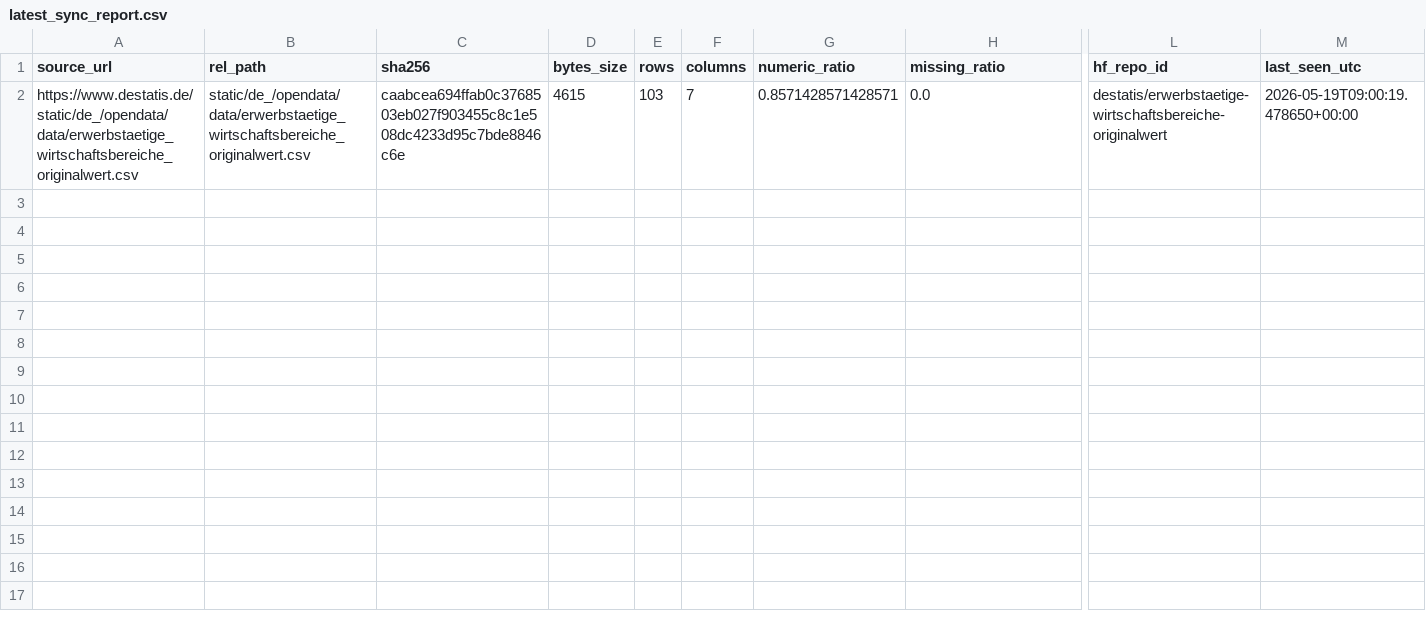
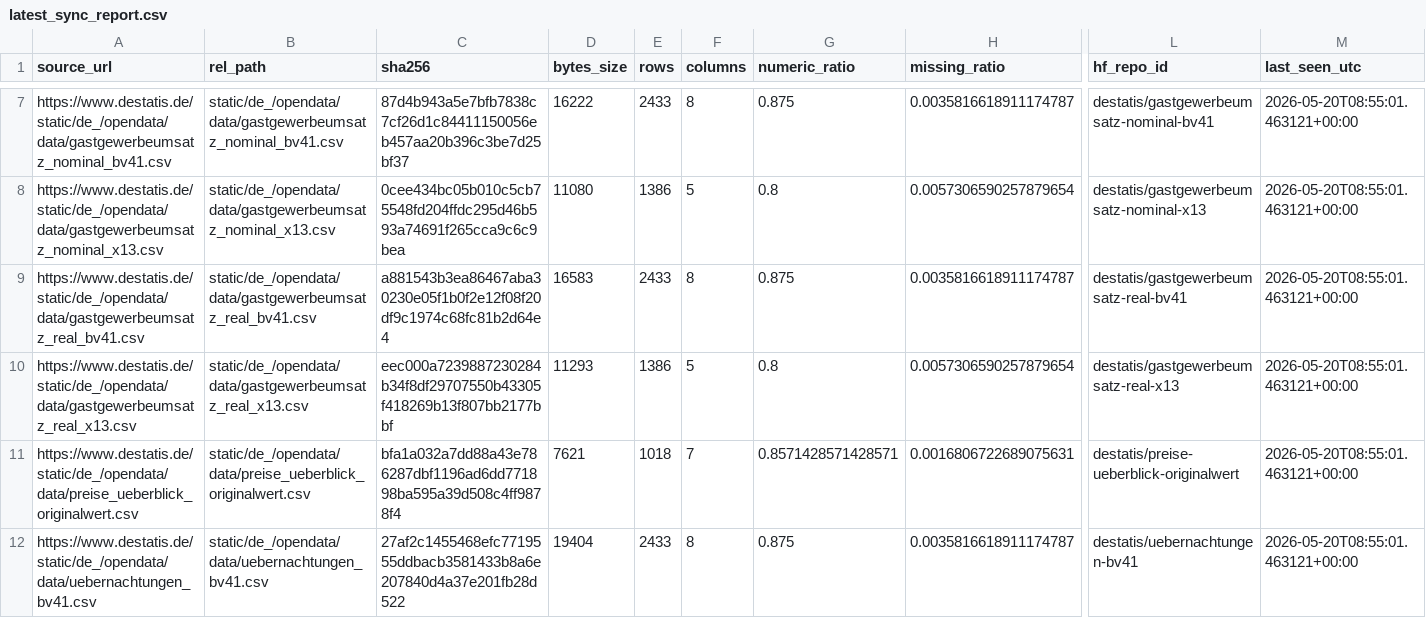
Before and after one commit to jonas-is-coding/destatis, a CSV file: metadata/latest_sync_report.csv, drawn as a sheet; only a part is shown, gaps mark what is left out; addresses are those after the commit; rows hold the shown columns only; the diff covers the shown part only; the diff names each change by its address in the sheet, - before the commit and + after, or states it on an @@ line.

```diff
--- a/metadata/latest_sync_report.csv
+++ b/metadata/latest_sync_report.csv
+row 7: https://www.destatis.de/static/de_/opendata/data/gastgewerbeumsatz_nominal_bv41.csv | static/de_/opendata/data/gastgewerbeumsatz_nominal_bv41.csv | 87d4b943a5e7bfb7838c7cf26d1c84411150056eb457aa20b396c3be7d25bf37 | 16222 | 2433 | 8 | 0.875 | 0.0035816618911174787 | destatis/gastgewerbeumsatz-nominal-bv41 | 2026-05-20T08:55:01.463121+00:00
+row 8: https://www.destatis.de/static/de_/opendata/data/gastgewerbeumsatz_nominal_x13.csv | static/de_/opendata/data/gastgewerbeumsatz_nominal_x13.csv | 0cee434bc05b010c5cb75548fd204ffdc295d46b593a74691f265cca9c6c9bea | 11080 | 1386 | 5 | 0.8 | 0.0057306590257879654 | destatis/gastgewerbeumsatz-nominal-x13 | 2026-05-20T08:55:01.463121+00:00
+row 9: https://www.destatis.de/static/de_/opendata/data/gastgewerbeumsatz_real_bv41.csv | static/de_/opendata/data/gastgewerbeumsatz_real_bv41.csv | a881543b3ea86467aba30230e05f1b0f2e12f08f20df9c1974c68fc81b2d64e4 | 16583 | 2433 | 8 | 0.875 | 0.0035816618911174787 | destatis/gastgewerbeumsatz-real-bv41 | 2026-05-20T08:55:01.463121+00:00
+row 10: https://www.destatis.de/static/de_/opendata/data/gastgewerbeumsatz_real_x13.csv | static/de_/opendata/data/gastgewerbeumsatz_real_x13.csv | eec000a7239887230284b34f8df29707550b43305f418269b13f807bb2177bbf | 11293 | 1386 | 5 | 0.8 | 0.0057306590257879654 | destatis/gastgewerbeumsatz-real-x13 | 2026-05-20T08:55:01.463121+00:00
-A11 (source_url): https://www.destatis.de/static/de_/opendata/data/erwerbstaetige_wirtschaftsbereiche_originalwert.csv
+A11 (source_url): https://www.destatis.de/static/de_/opendata/data/preise_ueberblick_originalwert.csv
-B11 (rel_path): static/de_/opendata/data/erwerbstaetige_wirtschaftsbereiche_originalwert.csv
+B11 (rel_path): static/de_/opendata/data/preise_ueberblick_originalwert.csv
-C11 (sha256): caabcea694ffab0c3768503eb027f903455c8c1e508dc4233d95c7bde8846c6e
+C11 (sha256): bfa1a032a7dd88a43e786287dbf1196ad6dd771898ba595a39d508c4ff9878f4
-D11 (bytes_size): 4615
+D11 (bytes_size): 7621
-E11 (rows): 103
+E11 (rows): 1018
-H11 (missing_ratio): 0.0
+H11 (missing_ratio): 0.0016806722689075631
-L11 (hf_repo_id): destatis/erwerbstaetige-wirtschaftsbereiche-originalwert
+L11 (hf_repo_id): destatis/preise-ueberblick-originalwert
-M11 (last_seen_utc): 2026-05-19T09:00:19.478650+00:00
+M11 (last_seen_utc): 2026-05-20T08:55:01.463121+00:00
+row 12: https://www.destatis.de/static/de_/opendata/data/uebernachtungen_bv41.csv | static/de_/opendata/data/uebernachtungen_bv41.csv | 27af2c1455468efc7719555ddbacb3581433b8a6e207840d4a37e201fb28d522 | 19404 | 2433 | 8 | 0.875 | 0.0035816618911174787 | destatis/uebernachtungen-bv41 | 2026-05-20T08:55:01.463121+00:00
```
Also changed, not shown: 5 added rows elsewhere in this file, data/raw/static/de_/opendata/data/erzeugerpreise_gewerblicher_produkte_bv41.csv, data/raw/static/de_/opendata/data/gastgewerbe_umsatz_nominal_wirtschaftszweige_originalwert.csv, 22 other files.
